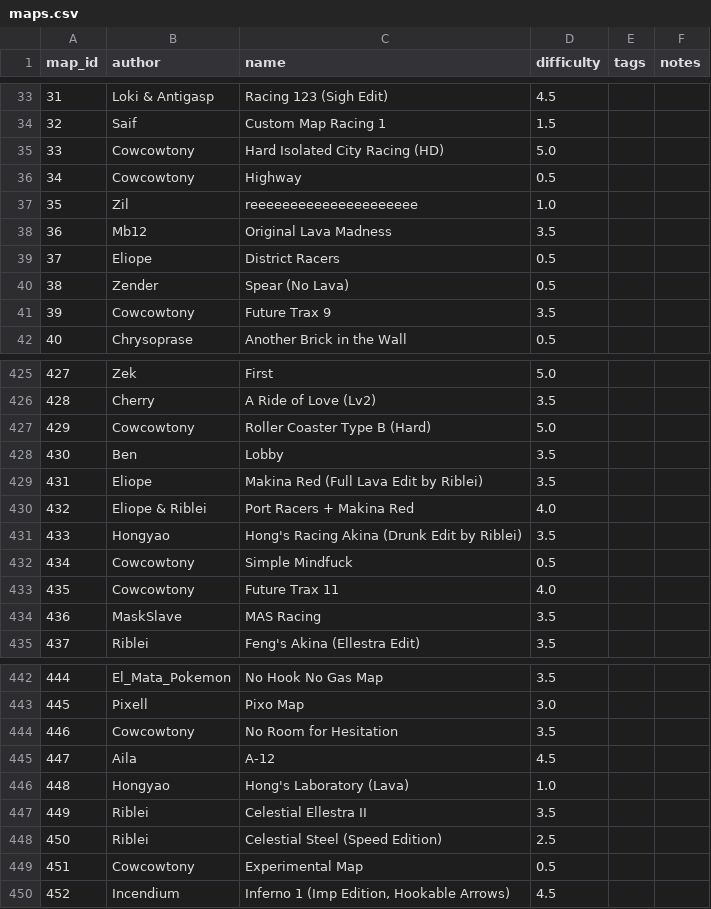
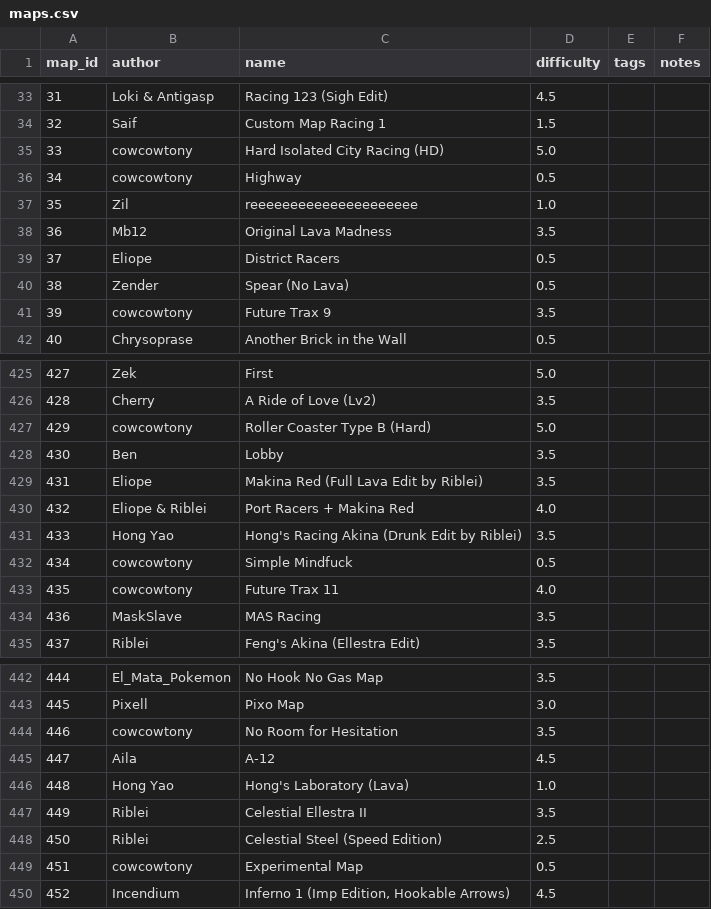
Before and after one commit to vv4t/Aottg2-Racing-Maps, a CSV file: maps.csv, drawn as a sheet; only a part is shown, gaps mark what is left out; the diff covers the shown part only.

```diff
--- a/maps.csv
+++ b/maps.csv
@@ -34,4 +34,4 @@ map_id|author|name|difficulty|tags|notes
 32|Saif|Custom Map Racing 1|1.5||
-33|Cowcowtony|Hard Isolated City Racing (HD)|5.0||
-34|Cowcowtony|Highway|0.5||
+33|cowcowtony|Hard Isolated City Racing (HD)|5.0||
+34|cowcowtony|Highway|0.5||
 35|Zil|reeeeeeeeeeeeeeeeeeeee|1.0||
@@ -40,3 +40,3 @@ map_id|author|name|difficulty|tags|notes
 38|Zender|Spear (No Lava)|0.5||
-39|Cowcowtony|Future Trax 9|3.5||
+39|cowcowtony|Future Trax 9|3.5||
 40|Chrysoprase|Another Brick in the Wall|0.5||
@@ -426,3 +426,3 @@ map_id|author|name|difficulty|tags|notes
 428|Cherry|A Ride of Love (Lv2)|3.5||
-429|Cowcowtony|Roller Coaster Type B (Hard)|5.0||
+429|cowcowtony|Roller Coaster Type B (Hard)|5.0||
 430|Ben|Lobby|3.5||
@@ -430,5 +430,5 @@ map_id|author|name|difficulty|tags|notes
 432|Eliope & Riblei|Port Racers + Makina Red|4.0||
-433|Hongyao|Hong's Racing Akina (Drunk Edit by Riblei)|3.5||
-434|Cowcowtony|Simple Mindfuck|0.5||
-435|Cowcowtony|Future Trax 11|4.0||
+433|Hong Yao|Hong's Racing Akina (Drunk Edit by Riblei)|3.5||
+434|cowcowtony|Simple Mindfuck|0.5||
+435|cowcowtony|Future Trax 11|4.0||
 436|MaskSlave|MAS Racing|3.5||
@@ -443,8 +443,8 @@ map_id|author|name|difficulty|tags|notes
 445|Pixell|Pixo Map|3.0||
-446|Cowcowtony|No Room for Hesitation|3.5||
+446|cowcowtony|No Room for Hesitation|3.5||
 447|Aila|A-12|4.5||
-448|Hongyao|Hong's Laboratory (Lava)|1.0||
+448|Hong Yao|Hong's Laboratory (Lava)|1.0||
 449|Riblei|Celestial Ellestra II|3.5||
 450|Riblei|Celestial Steel (Speed Edition)|2.5||
-451|Cowcowtony|Experimental Map|0.5||
+451|cowcowtony|Experimental Map|0.5||
 452|Incendium|Inferno 1 (Imp Edition, Hookable Arrows)|4.5||
```
Also changed, not shown: 1 added row and 51 edited cells elsewhere in this file.
